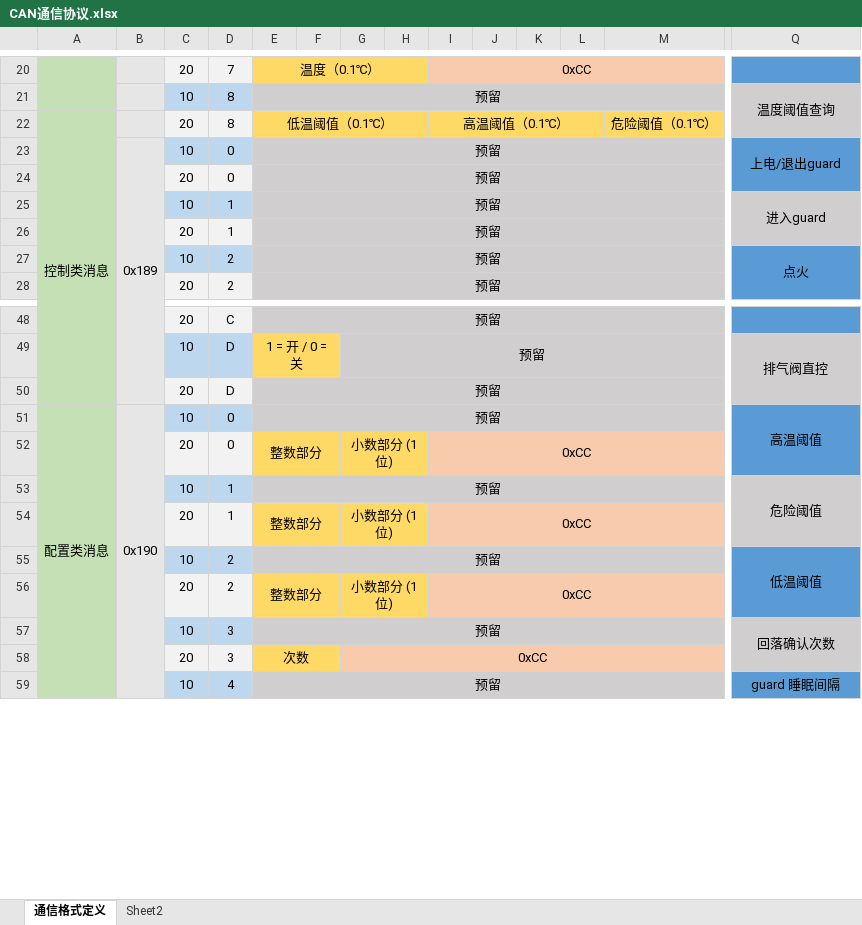
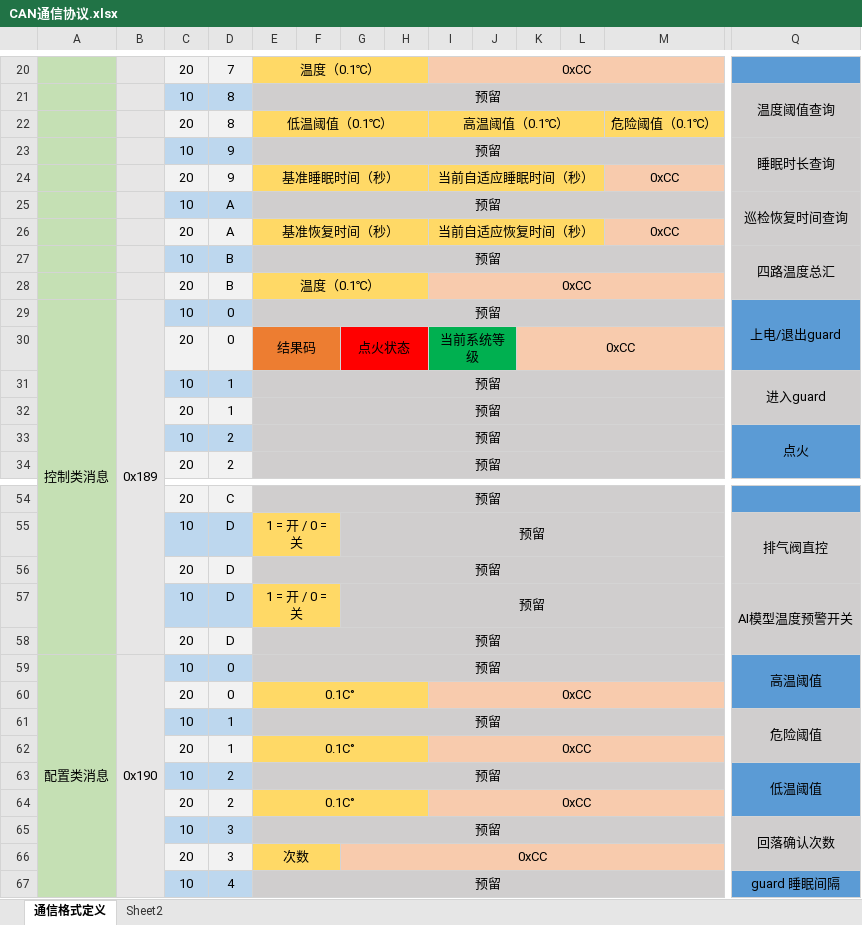
Before and after one commit to chengyuchung/Next-Team, an Excel workbook: CAN通信协议.xlsx, sheet 通信格式定义, drawn as a sheet; only a part is shown, gaps mark what is left out; values as stored, in another font and other column widths than the file's, no borders; removed rows and columns are numbered as before the commit, all else as after; rows hold the shown columns only; the diff names each change by its address in the sheet, - before the commit and + after, or states it on an @@ line.

```diff
--- a/CAN通信协议.xlsx (sheet 通信格式定义)
+++ b/CAN通信协议.xlsx (sheet 通信格式定义)
+row 23:  |  | 10 | 9 | 预留 |  |  |  |  |  |  |  |  | 睡眠时长查询
+row 24:  |  | 20 | 9 | 基准睡眠时间（秒） |  |  |  | 当前自适应睡眠时间（秒） |  |  |  | 0xCC
+row 25:  |  | 10 | A | 预留 |  |  |  |  |  |  |  |  | 巡检恢复时间查询
+row 26:  |  | 20 | A | 基准恢复时间（秒） |  |  |  | 当前自适应恢复时间（秒） |  |  |  | 0xCC
+row 27:  |  | 10 | B | 预留 |  |  |  |  |  |  |  |  | 四路温度总汇
+row 28:  |  | 20 | B | 温度（0.1℃） |  |  |  | 0xCC
-row 24:  |  | 20 | 0 | 预留
+row 30:  |  | 20 | 0 | 结果码 |  | 点火状态 |  | 当前系统等级 |  | 0xCC
+row 57:  |  | 10 | D | 1 = 开 / 0 = 关 |  | 预留 |  |  |  |  |  |  | AI模型温度预警开关
+row 58:  |  | 20 | D | 预留
-E60: 整数部分
+E60: 0.1C°
-E52:F52 merged
+E60:H60 merged
-G60: 小数部分 (1 位)
+G60: (empty)
-G52:H52 merged
-E62: 整数部分
+E62: 0.1C°
-E54:F54 merged
+E62:H62 merged
-G62: 小数部分 (1 位)
+G62: (empty)
-G54:H54 merged
-E64: 整数部分
+E64: 0.1C°
-E56:F56 merged
+E64:H64 merged
-G64: 小数部分 (1 位)
+G64: (empty)
-G56:H56 merged
```
Also changed, not shown: 7 other files.
